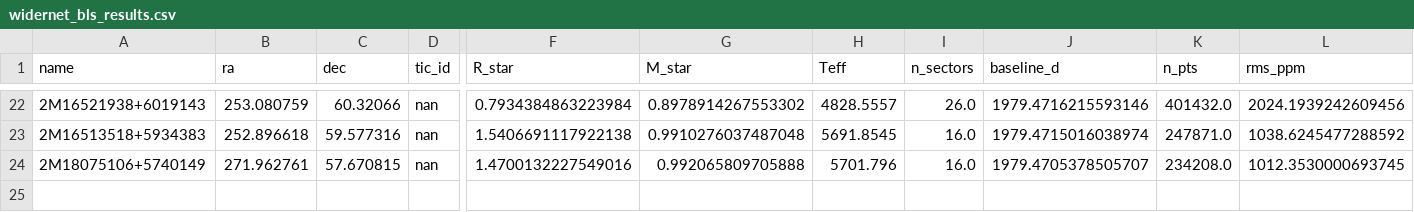
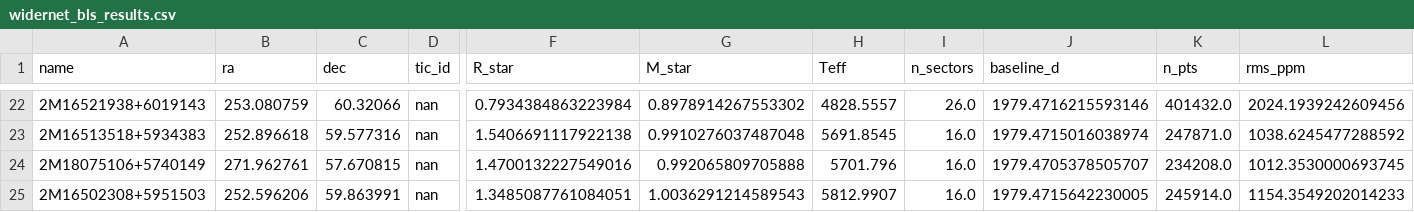
Before and after one commit to Raynergy-svg/ccr-coherent-capture-theory, a CSV file: widernet_bls_results.csv, drawn as a sheet; only a part is shown, gaps mark what is left out; rows hold the shown columns only; the diff names each change by its address in the sheet, - before the commit and + after, or states it on an @@ line.

```diff
--- a/widernet_bls_results.csv
+++ b/widernet_bls_results.csv
+row 25: 2M16502308+5951503 | 252.596206 | 59.863991 | nan | 1.3485087761084051 | 1.0036291214589543 | 5812.9907 | 16.0 | 1979.4715642230005 | 245914.0 | 1154.3549202014233
```
Also changed, not shown: 1 other file.
